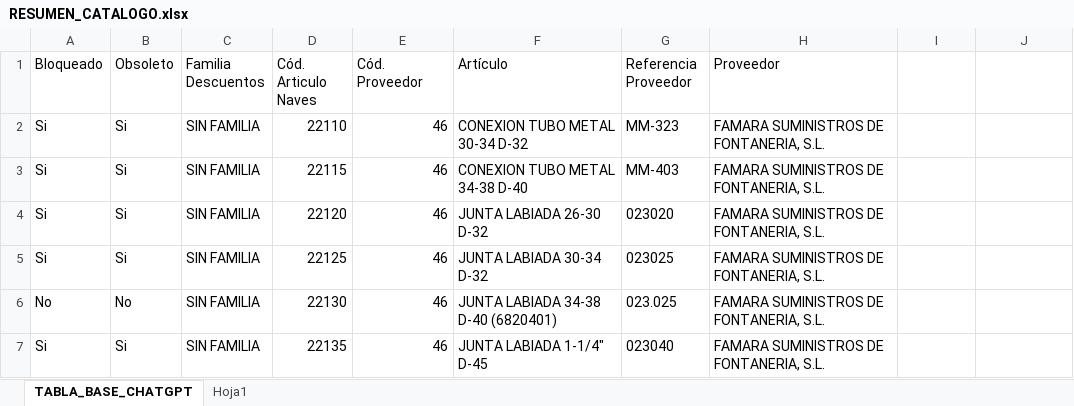
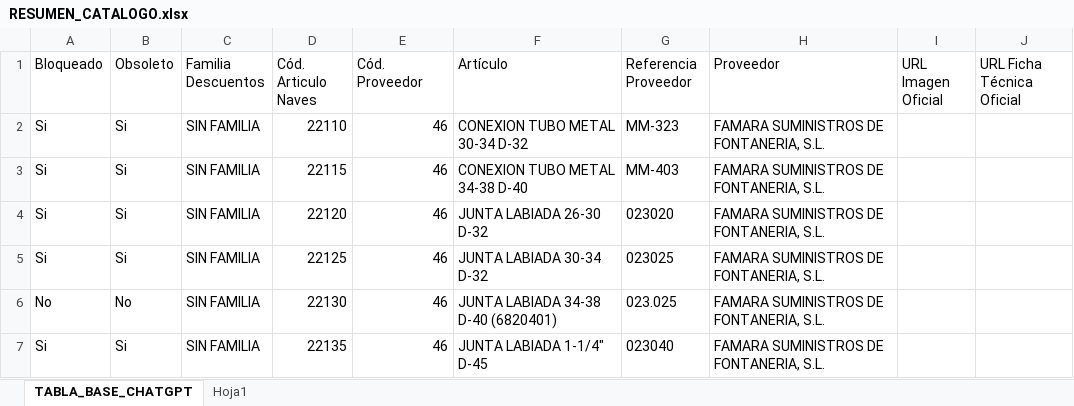
Before and after one commit to lasnavescomercial/REPO-GITHUB, an Excel workbook: data/RESUMEN_CATALOGO.xlsx, sheet TABLA_BASE_CHATGPT, drawn as a sheet; only a part is shown; values as stored, in another font and other column widths than the file's, no borders; table styles not drawn; the diff names each change by its address in the sheet, - before the commit and + after, or states it on an @@ line.

Commit message:
Add files via upload

```diff
--- a/data/RESUMEN_CATALOGO.xlsx (sheet TABLA_BASE_CHATGPT)
+++ b/data/RESUMEN_CATALOGO.xlsx (sheet TABLA_BASE_CHATGPT)
-I1: (empty)
+I1: URL Imagen Oficial
-J1: (empty)
+J1: URL Ficha Técnica Oficial
```
